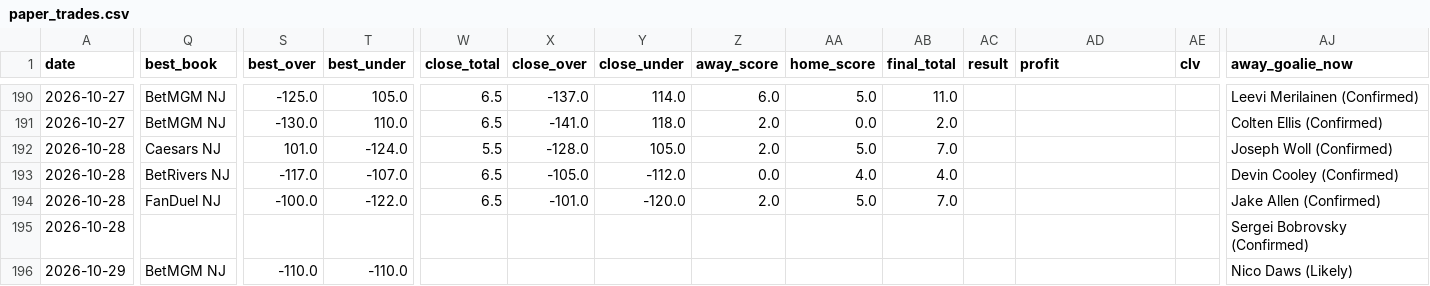
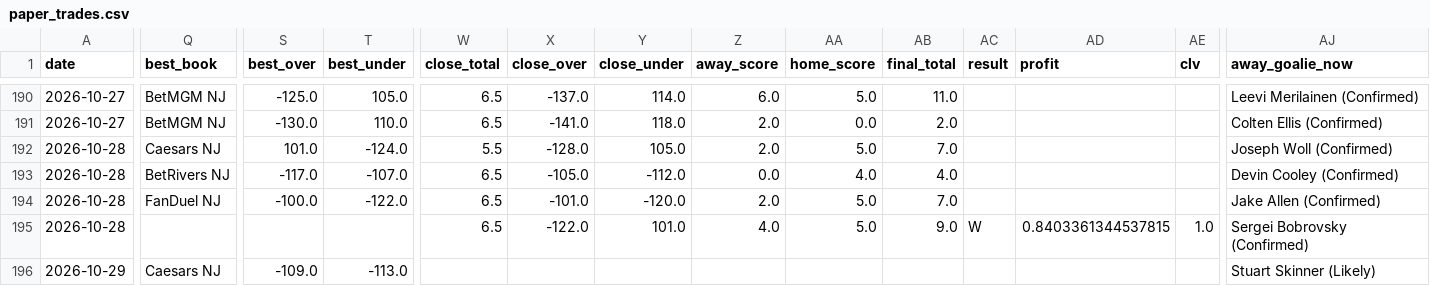
Before and after one commit to Prezbo8/NHL-total-model, a CSV file: data/paper_trades.csv, drawn as a sheet; only a part is shown, gaps mark what is left out; the diff covers the shown part only; the diff names each change by its address in the sheet, - before the commit and + after, or states it on an @@ line.

```diff
--- a/data/paper_trades.csv
+++ b/data/paper_trades.csv
-W195 (close_total): (empty)
+W195 (close_total): 6.5
-X195 (close_over): (empty)
+X195 (close_over): -122.0
-Y195 (close_under): (empty)
+Y195 (close_under): 101.0
-Z195 (away_score): (empty)
+Z195 (away_score): 4.0
-AA195 (home_score): (empty)
+AA195 (home_score): 5.0
-AB195 (final_total): (empty)
+AB195 (final_total): 9.0
-AC195 (result): (empty)
+AC195 (result): W
-AD195 (profit): (empty)
+AD195 (profit): 0.8403361344537815
-AE195 (clv): (empty)
+AE195 (clv): 1.0
-Q196 (best_book): BetMGM NJ
+Q196 (best_book): Caesars NJ
-S196 (best_over): -110.0
+S196 (best_over): -109.0
-T196 (best_under): -110.0
+T196 (best_under): -113.0
-AJ196 (away_goalie_now): Nico Daws (Likely)
+AJ196 (away_goalie_now): Stuart Skinner (Likely)
```
Also changed, not shown: 100 edited cells elsewhere in this file, 9 other files.
